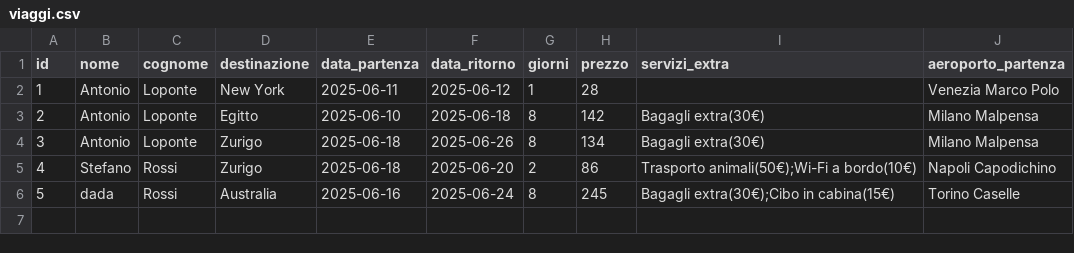
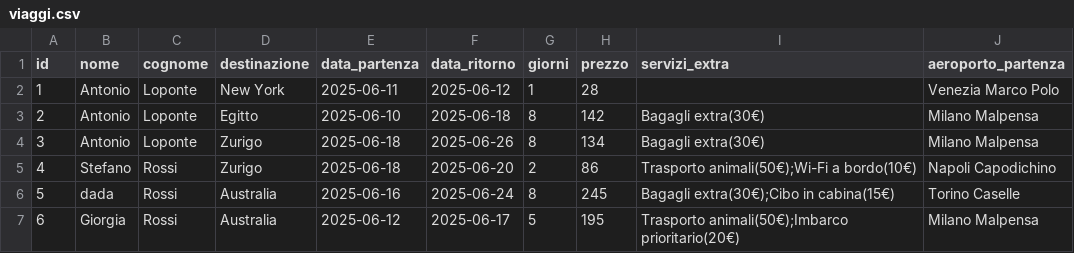
Before and after one commit to Alessio-Mangiagi/Python_Basic-Intermediate, a CSV file: Studenti/Antonio Loponte/viaggi.csv, drawn as a sheet.

```diff
--- a/Studenti/Antonio Loponte/viaggi.csv
+++ b/Studenti/Antonio Loponte/viaggi.csv
@@ -6 +6,2 @@ id;nome;cognome;destinazione;data_partenza;data_ritorno;giorni;prezzo;servizi_ex
 5;dada;Rossi;Australia;2025-06-16;2025-06-24;8;245;"Bagagli extra(30€);Cibo in cabina(15€)";Torino Caselle
+6;Giorgia;Rossi;Australia;2025-06-12;2025-06-17;5;195;"Trasporto animali(50€);Imbarco prioritario(20€)";Milano Malpensa
```
Also changed, not shown: 1 other file.
